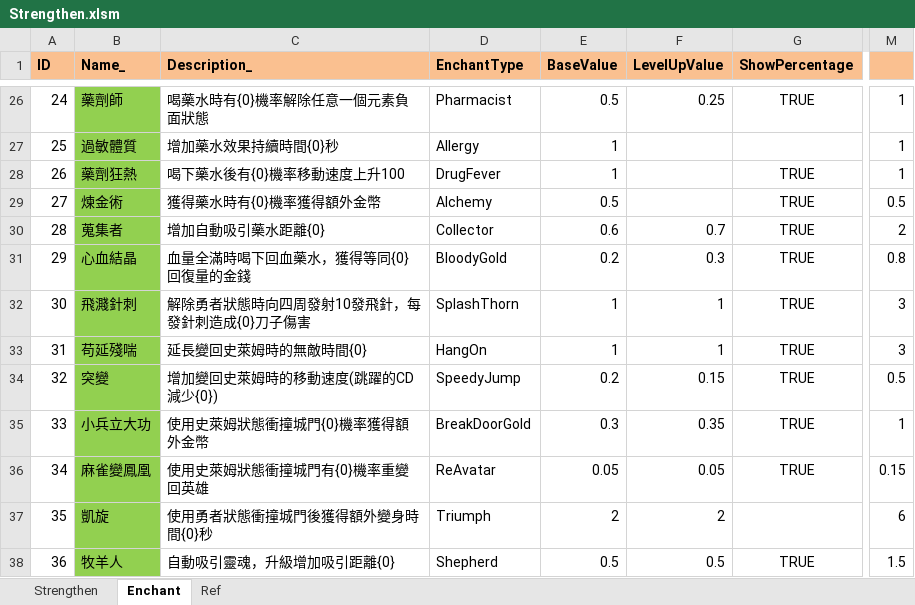
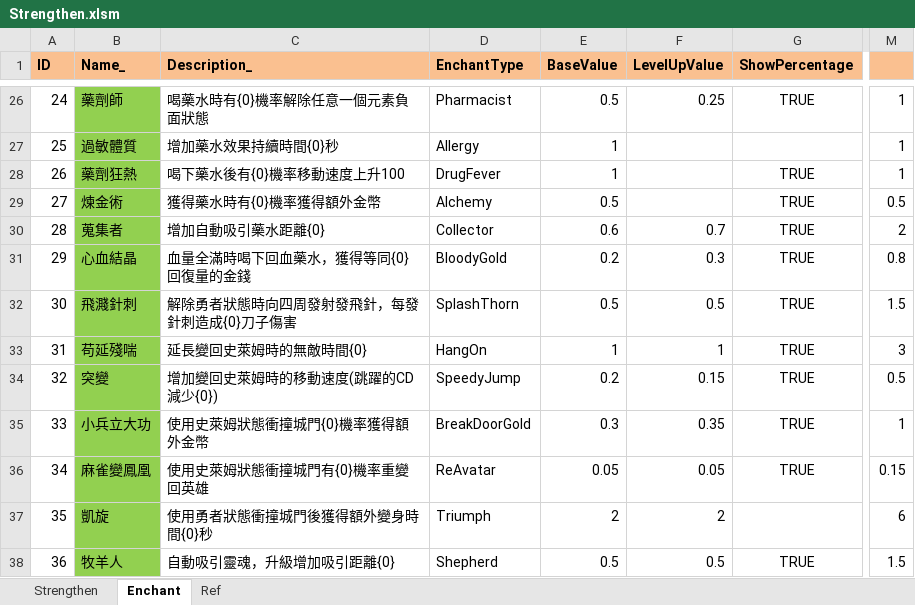
Before and after one commit to scozirge/30sHero, an Excel workbook: 30SecHero/Designer/Strengthen.xlsm, sheet Enchant, drawn as a sheet; only a part is shown, gaps mark what is left out; values as stored, in another font and other column widths than the file's, no borders; the diff names each change by its address in the sheet, - before the commit and + after, or states it on an @@ line.

```diff
--- a/30SecHero/Designer/Strengthen.xlsm (sheet Enchant)
+++ b/30SecHero/Designer/Strengthen.xlsm (sheet Enchant)
-C32 (Description_): 解除勇者狀態時向四周發射10發飛針，每發針刺造成{0}刀子傷害
+C32 (Description_): 解除勇者狀態時向四周發射發飛針，每發針刺造成{0}刀子傷害
-E32 (BaseValue): 1
+E32 (BaseValue): 0.5
-F32 (LevelUpValue): 1
+F32 (LevelUpValue): 0.5
-M32: 3
+M32: 1.5
```
Also changed, not shown: 30SecHero/Designer/GameSetting.xlsm, 30SecHero/Designer/String_Enchant.xlsm, 11 other files.
